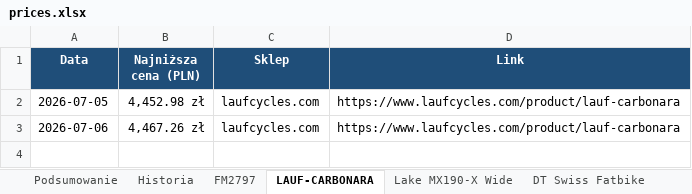
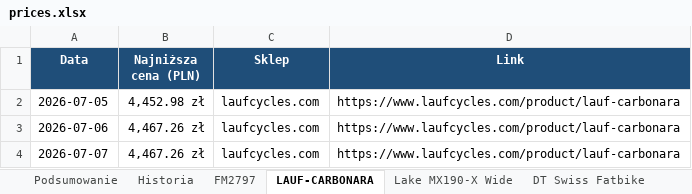
Before and after one commit to Wotjek/PriceChecker, an Excel workbook: output/prices.xlsx, sheet LAUF-CARBONARA, drawn as a sheet; values as stored, in another font and other column widths than the file's, no borders; charts and pictures not drawn; the diff names each change by its address in the sheet, - before the commit and + after, or states it on an @@ line.

```diff
--- a/output/prices.xlsx (sheet LAUF-CARBONARA)
+++ b/output/prices.xlsx (sheet LAUF-CARBONARA)
+row 4: 2026-07-07 | 4,467.26 zł | laufcycles.com | https://www.laufcycles.com/product/lauf-carbonara
```
Also changed, not shown: sheet Historia, sheet Podsumowanie, sheet GX-T-CHAIN, sheet FM2797, sheet GX-T-KIT, sheet Lake MX190-X Wide, 5 more sheets, other sheet tabs, charts or pictures, 7 other files.
